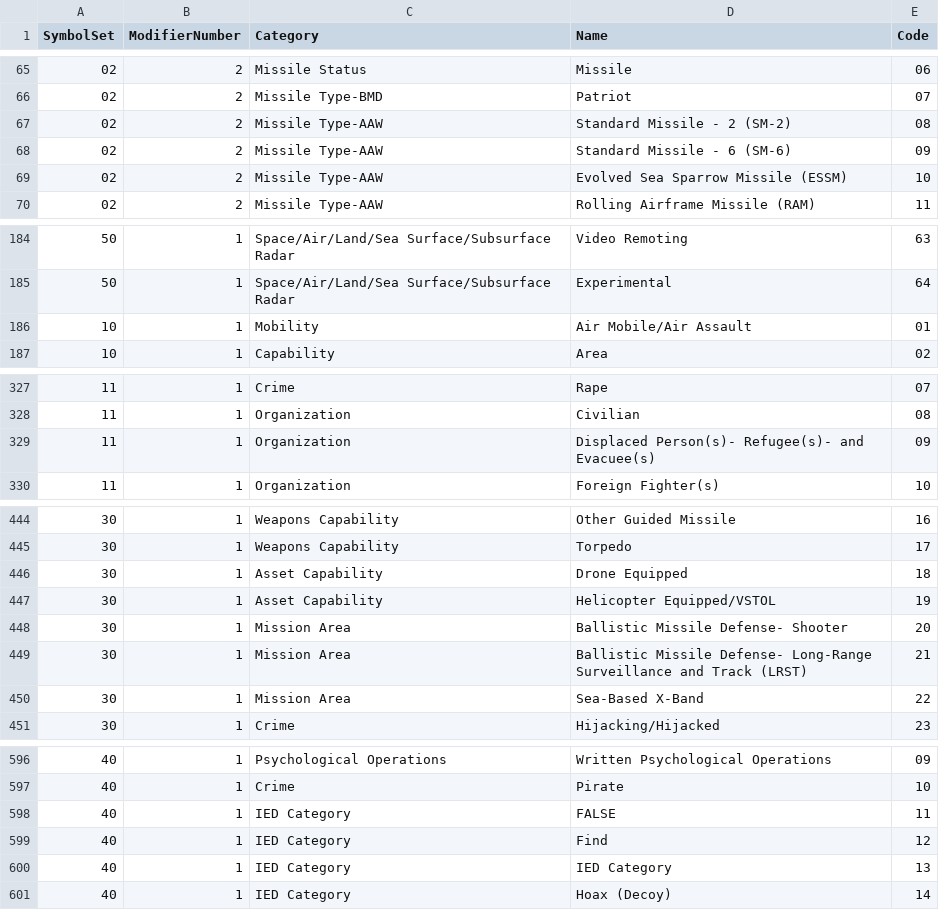
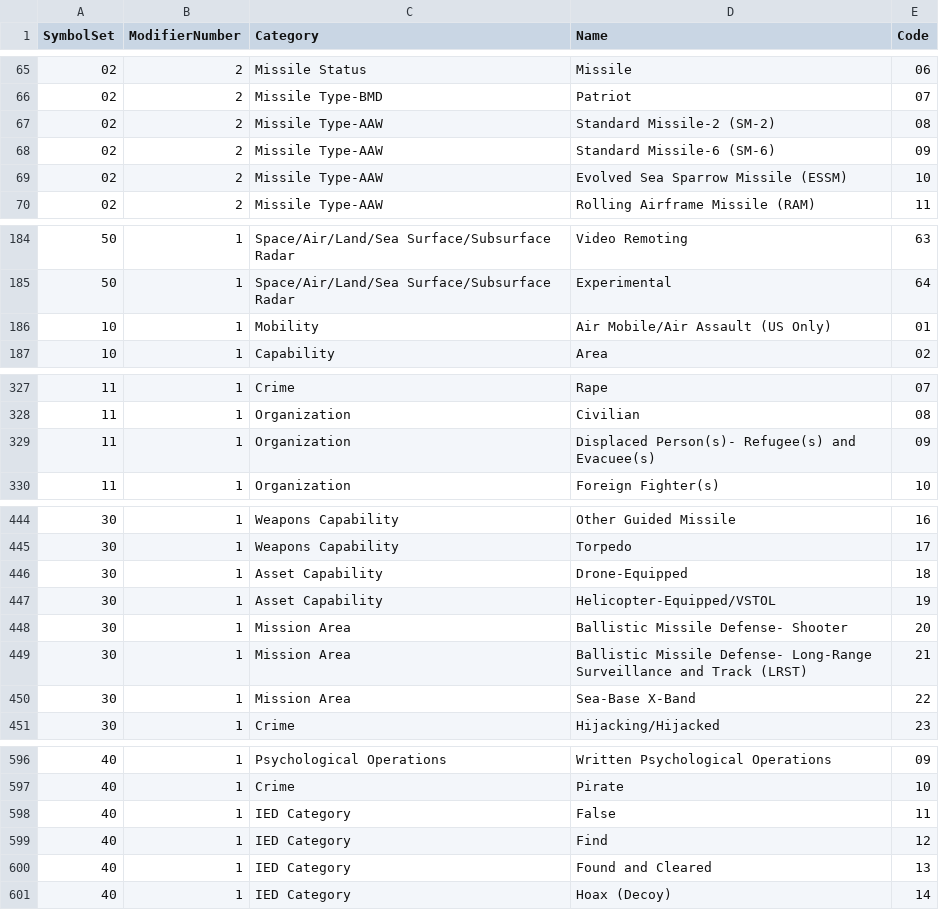
Before and after one commit to Esri/joint-military-symbology-xml, a CSV file: samples/simple_symbolset_entity_modifier_codes/All_Modifiers.csv, drawn as a sheet; only a part is shown, gaps mark what is left out; the diff covers the shown part only.

Commit message:
Discrepancy Correction
Based on Labels

```diff
--- a/samples/simple_symbolset_entity_modifier_codes/All_Modifiers.csv
+++ b/samples/simple_symbolset_entity_modifier_codes/All_Modifiers.csv
@@ -66,4 +66,4 @@ SymbolSet,ModifierNumber,Category,Name,Code
 02,2,Missile Type-BMD,Patriot,07
-02,2,Missile Type-AAW,Standard Missile - 2 (SM-2),08
-02,2,Missile Type-AAW,Standard Missile - 6 (SM-6),09
+02,2,Missile Type-AAW,Standard Missile-2 (SM-2),08
+02,2,Missile Type-AAW,Standard Missile-6 (SM-6),09
 02,2,Missile Type-AAW,Evolved Sea Sparrow Missile (ESSM),10
@@ -185,3 +185,3 @@ SymbolSet,ModifierNumber,Category,Name,Code
 50,1,Space/Air/Land/Sea Surface/Subsurface Radar,Experimental,64
-10,1,Mobility,Air Mobile/Air Assault,01
+10,1,Mobility,Air Mobile/Air Assault (US Only),01
 10,1,Capability,Area,02
@@ -328,3 +328,3 @@ SymbolSet,ModifierNumber,Category,Name,Code
 11,1,Organization,Civilian,08
-11,1,Organization,Displaced Person(s)- Refugee(s)- and Evacuee(s),09
+11,1,Organization,Displaced Person(s)- Refugee(s) and Evacuee(s),09
 11,1,Organization,Foreign Fighter(s),10
@@ -445,7 +445,7 @@ SymbolSet,ModifierNumber,Category,Name,Code
 30,1,Weapons Capability,Torpedo,17
-30,1,Asset Capability,Drone Equipped,18
-30,1,Asset Capability,Helicopter Equipped/VSTOL,19
+30,1,Asset Capability,Drone-Equipped,18
+30,1,Asset Capability,Helicopter-Equipped/VSTOL,19
 30,1,Mission Area,Ballistic Missile Defense- Shooter,20
 30,1,Mission Area,Ballistic Missile Defense- Long-Range Surveillance and Track (LRST),21
-30,1,Mission Area,Sea-Based X-Band,22
+30,1,Mission Area,Sea-Base X-Band,22
 30,1,Crime,Hijacking/Hijacked,23
@@ -597,5 +597,5 @@ SymbolSet,ModifierNumber,Category,Name,Code
 40,1,Crime,Pirate,10
-40,1,IED Category,FALSE,11
+40,1,IED Category,False,11
 40,1,IED Category,Find,12
-40,1,IED Category,IED Category,13
+40,1,IED Category,Found and Cleared,13
 40,1,IED Category,Hoax (Decoy),14
```
Also changed, not shown: 1 edited cell elsewhere in this file, 16 other files.
